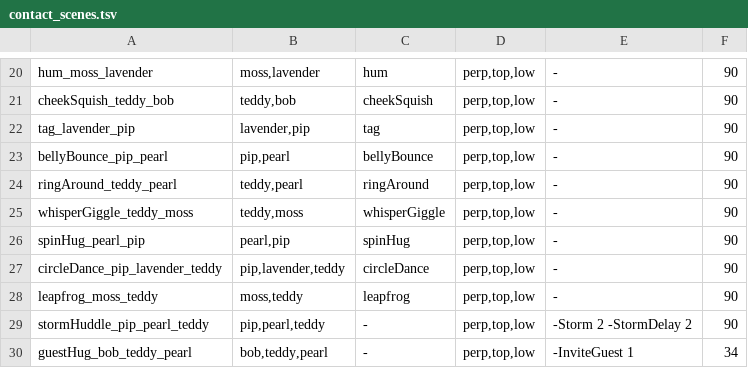
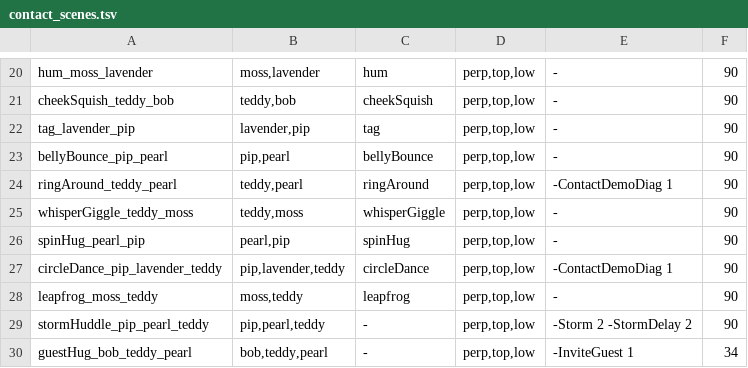
Before and after one commit to quietstormio/Jelbies, a TSV file: scripts/contact_scenes.tsv, drawn as a sheet; only a part is shown, gaps mark what is left out.

```diff
--- a/scripts/contact_scenes.tsv
+++ b/scripts/contact_scenes.tsv
@@ -23,6 +23,6 @@ tag_lavender_pip	lavender,pip	tag	perp,top,low	-	90
 bellyBounce_pip_pearl	pip,pearl	bellyBounce	perp,top,low	-	90
-ringAround_teddy_pearl	teddy,pearl	ringAround	perp,top,low	-	90
+ringAround_teddy_pearl	teddy,pearl	ringAround	perp,top,low	-ContactDemoDiag 1	90
 whisperGiggle_teddy_moss	teddy,moss	whisperGiggle	perp,top,low	-	90
 spinHug_pearl_pip	pearl,pip	spinHug	perp,top,low	-	90
-circleDance_pip_lavender_teddy	pip,lavender,teddy	circleDance	perp,top,low	-	90
+circleDance_pip_lavender_teddy	pip,lavender,teddy	circleDance	perp,top,low	-ContactDemoDiag 1	90
 leapfrog_moss_teddy	moss,teddy	leapfrog	perp,top,low	-	90
```
Also changed, not shown: 3 other files.
